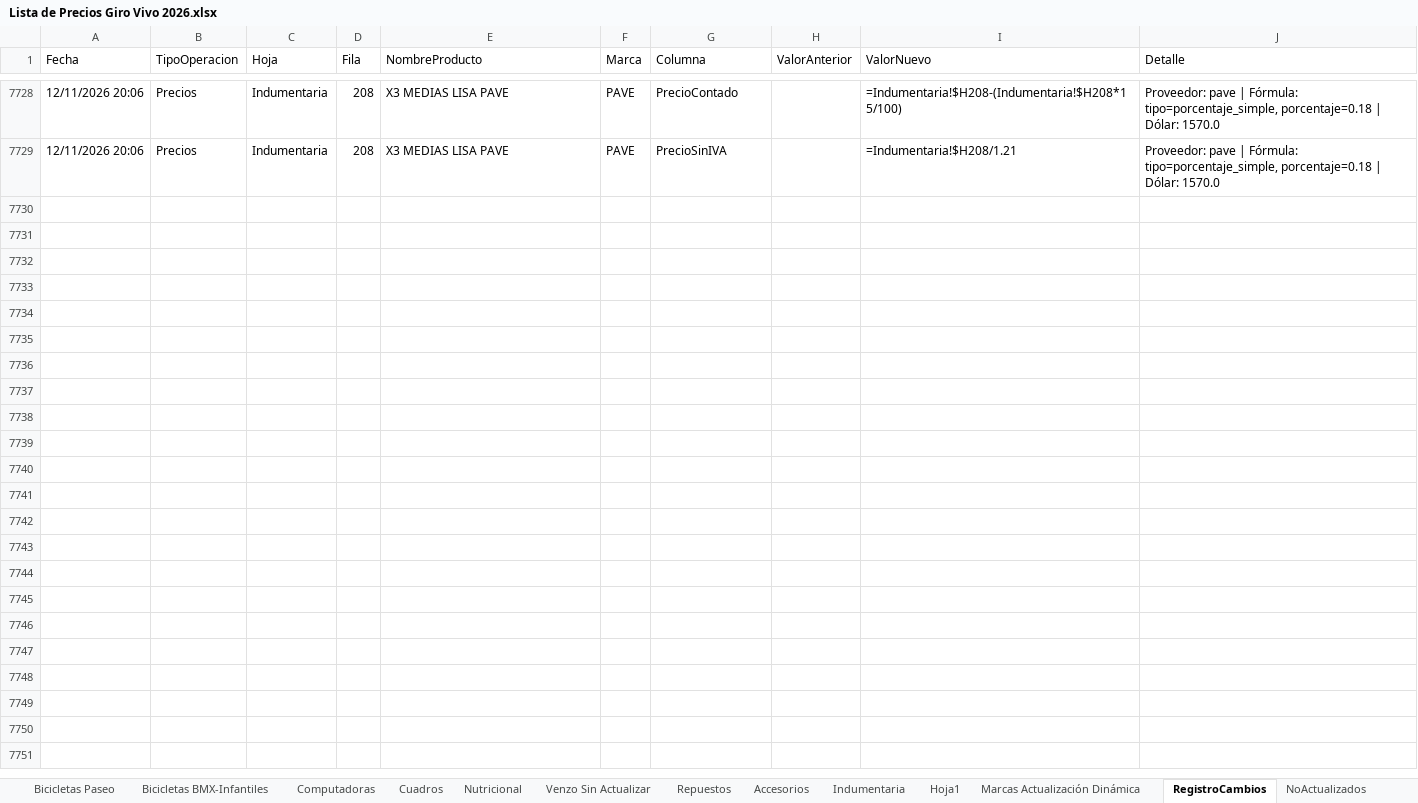
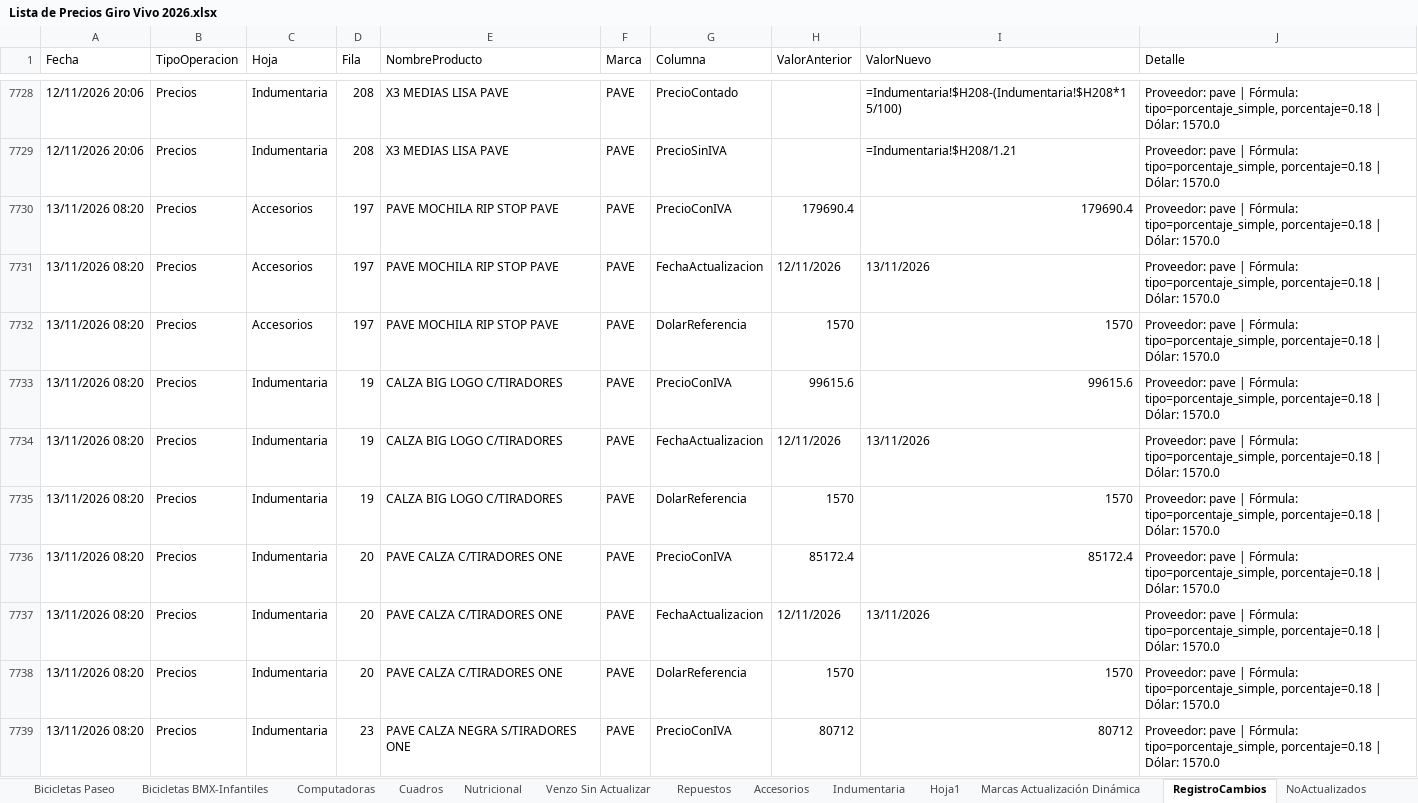
Before and after one commit to matyrelmuan15/listaprecios-girovivo, an Excel workbook: archivo/Lista de Precios Giro Vivo 2026.xlsx, sheet RegistroCambios, drawn as a sheet; only a part is shown, gaps mark what is left out; values as stored, in another font and other column widths than the file's, no borders; formulas without a stored value are shown as written; the diff covers the shown part only; the diff names each change by its address in the sheet, - before the commit and + after, or states it on an @@ line.

Commit message:
Auto: actualizar precios – proveedor pave, dólar 1570.0 – 13/11/2026 08:20 – PC DESKTOP-UNOHJ04

```diff
--- a/archivo/Lista de Precios Giro Vivo 2026.xlsx (sheet RegistroCambios)
+++ b/archivo/Lista de Precios Giro Vivo 2026.xlsx (sheet RegistroCambios)
+row 7730: 13/11/2026 08:20 | Precios | Accesorios | 197 | PAVE MOCHILA RIP STOP PAVE | PAVE | PrecioConIVA | 179690.4 | 179690.4 | Proveedor: pave | Fórmula: tipo=porcentaje_simple, porcentaje=0.18 | Dólar: 1570.0
+row 7731: 13/11/2026 08:20 | Precios | Accesorios | 197 | PAVE MOCHILA RIP STOP PAVE | PAVE | FechaActualizacion | 12/11/2026 | 13/11/2026 | Proveedor: pave | Fórmula: tipo=porcentaje_simple, porcentaje=0.18 | Dólar: 1570.0
+row 7732: 13/11/2026 08:20 | Precios | Accesorios | 197 | PAVE MOCHILA RIP STOP PAVE | PAVE | DolarReferencia | 1570 | 1570 | Proveedor: pave | Fórmula: tipo=porcentaje_simple, porcentaje=0.18 | Dólar: 1570.0
+row 7733: 13/11/2026 08:20 | Precios | Indumentaria | 19 | CALZA BIG LOGO C/TIRADORES | PAVE | PrecioConIVA | 99615.6 | 99615.6 | Proveedor: pave | Fórmula: tipo=porcentaje_simple, porcentaje=0.18 | Dólar: 1570.0
+row 7734: 13/11/2026 08:20 | Precios | Indumentaria | 19 | CALZA BIG LOGO C/TIRADORES | PAVE | FechaActualizacion | 12/11/2026 | 13/11/2026 | Proveedor: pave | Fórmula: tipo=porcentaje_simple, porcentaje=0.18 | Dólar: 1570.0
+row 7735: 13/11/2026 08:20 | Precios | Indumentaria | 19 | CALZA BIG LOGO C/TIRADORES | PAVE | DolarReferencia | 1570 | 1570 | Proveedor: pave | Fórmula: tipo=porcentaje_simple, porcentaje=0.18 | Dólar: 1570.0
+row 7736: 13/11/2026 08:20 | Precios | Indumentaria | 20 | PAVE CALZA C/TIRADORES ONE | PAVE | PrecioConIVA | 85172.4 | 85172.4 | Proveedor: pave | Fórmula: tipo=porcentaje_simple, porcentaje=0.18 | Dólar: 1570.0
+row 7737: 13/11/2026 08:20 | Precios | Indumentaria | 20 | PAVE CALZA C/TIRADORES ONE | PAVE | FechaActualizacion | 12/11/2026 | 13/11/2026 | Proveedor: pave | Fórmula: tipo=porcentaje_simple, porcentaje=0.18 | Dólar: 1570.0
+row 7738: 13/11/2026 08:20 | Precios | Indumentaria | 20 | PAVE CALZA C/TIRADORES ONE | PAVE | DolarReferencia | 1570 | 1570 | Proveedor: pave | Fórmula: tipo=porcentaje_simple, porcentaje=0.18 | Dólar: 1570.0
+row 7739: 13/11/2026 08:20 | Precios | Indumentaria | 23 | PAVE CALZA NEGRA S/TIRADORES ONE | PAVE | PrecioConIVA | 80712 | 80712 | Proveedor: pave | Fórmula: tipo=porcentaje_simple, porcentaje=0.18 | Dólar: 1570.0
```
Also changed, not shown: 119 added rows elsewhere in this sheet, sheet Marcas Actualización Dinámica, sheet Indumentaria, sheet NoActualizados, sheet Accesorios.
